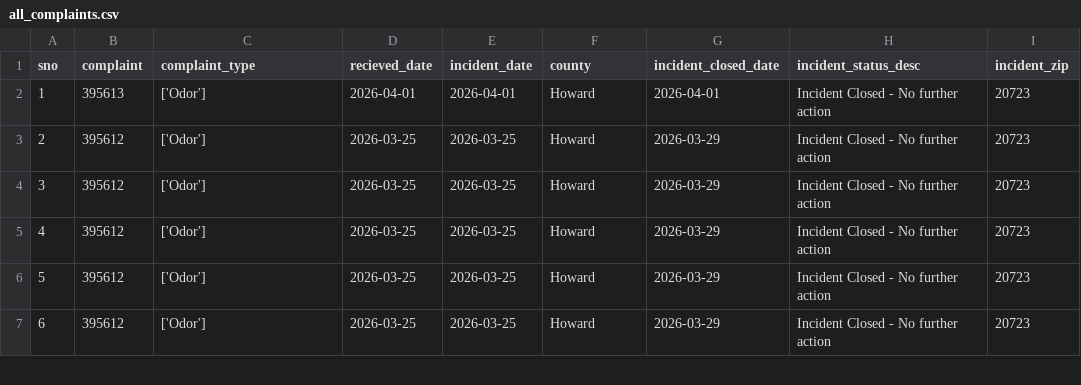
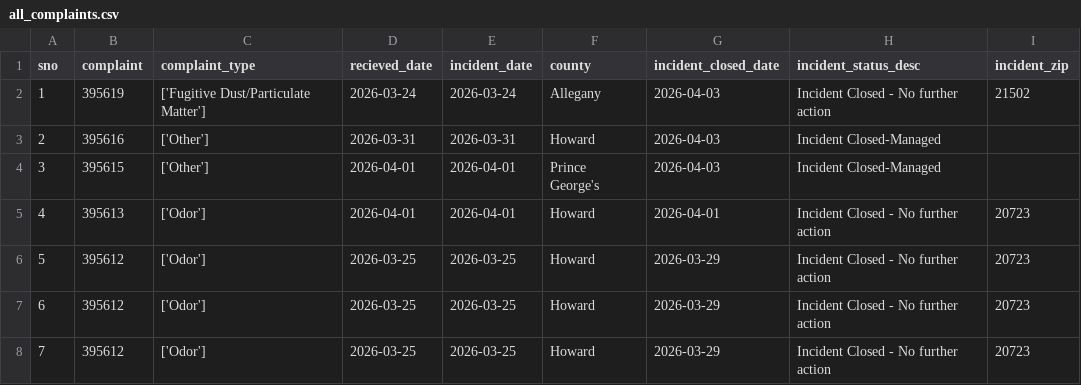
Before and after one commit to david-a-weisz/live-nicar-pipeline, a CSV file: exported_data/all_complaints.csv, drawn as a sheet; only a part is shown; the shorter side is filled out with more unchanged rows; addresses are those after the commit; the diff names each change by its address in the sheet, - before the commit and + after, or states it on an @@ line.

Commit message:
Automated commit from GitHub Actions

```diff
--- a/exported_data/all_complaints.csv
+++ b/exported_data/all_complaints.csv
+row 2: 1 | 395619 | ['Fugitive Dust/Particulate Matter'] | 2026-03-24 | 2026-03-24 | Allegany | 2026-04-03 | Incident Closed - No further action | 21502
+row 3: 2 | 395616 | ['Other'] | 2026-03-31 | 2026-03-31 | Howard | 2026-04-03 | Incident Closed-Managed
+row 4: 3 | 395615 | ['Other'] | 2026-04-01 | 2026-04-01 | Prince George's | 2026-04-03 | Incident Closed-Managed
@@ column A (sno) renumbered from row 5 down @@
```
Also changed, not shown: exported_data/complaint_type_frequency.csv, exported_data/county_frequency.csv, 1 other file.
